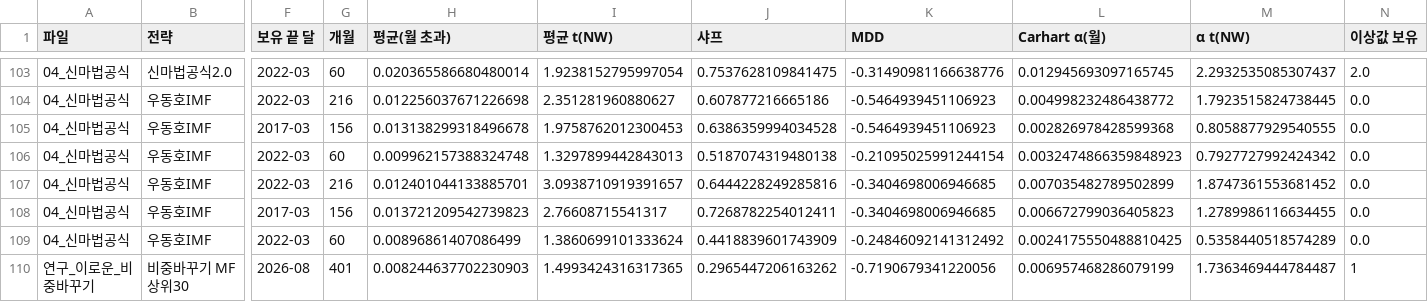
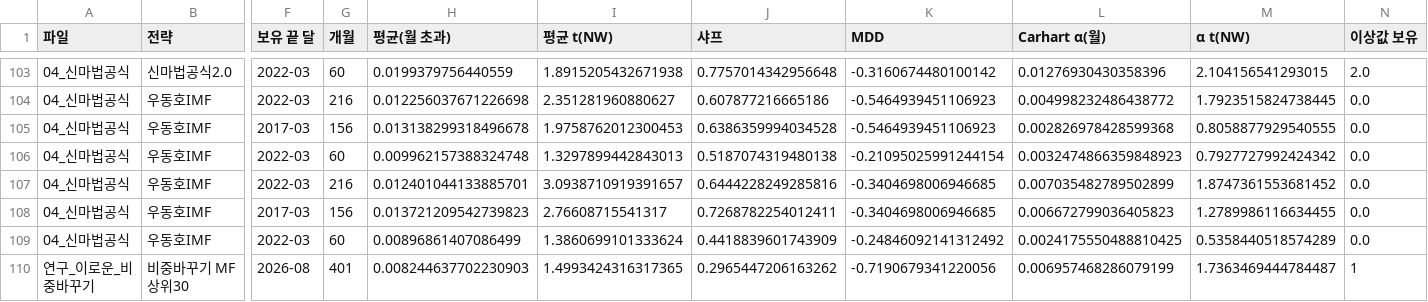
Before and after one commit to Rowoon-Lee5/assignment02-magicformula-backtest, a CSV file: 결과_월수익률/요약표.csv, drawn as a sheet; only a part is shown, gaps mark what is left out; the diff covers the shown part only; the diff names each change by its address in the sheet, - before the commit and + after, or states it on an @@ line.

```diff
--- a/결과_월수익률/요약표.csv
+++ b/결과_월수익률/요약표.csv
-H103 (평균(월 초과)): 0.020365586680480014
+H103 (평균(월 초과)): 0.0199379756440559
-I103 (평균 t(NW)): 1.9238152795997054
+I103 (평균 t(NW)): 1.8915205432671938
-J103 (샤프): 0.7537628109841475
+J103 (샤프): 0.7757014342956648
-K103 (MDD): -0.31490981166638776
+K103 (MDD): -0.3160674480100142
-L103 (Carhart α(월)): 0.012945693097165745
+L103 (Carhart α(월)): 0.01276930430358396
-M103 (α t(NW)): 2.2932535085307437
+M103 (α t(NW)): 2.104156541293015
```
Also changed, not shown: 30 edited cells elsewhere in this file, _검증/2차_07_신마법.csv, 25 other files.
